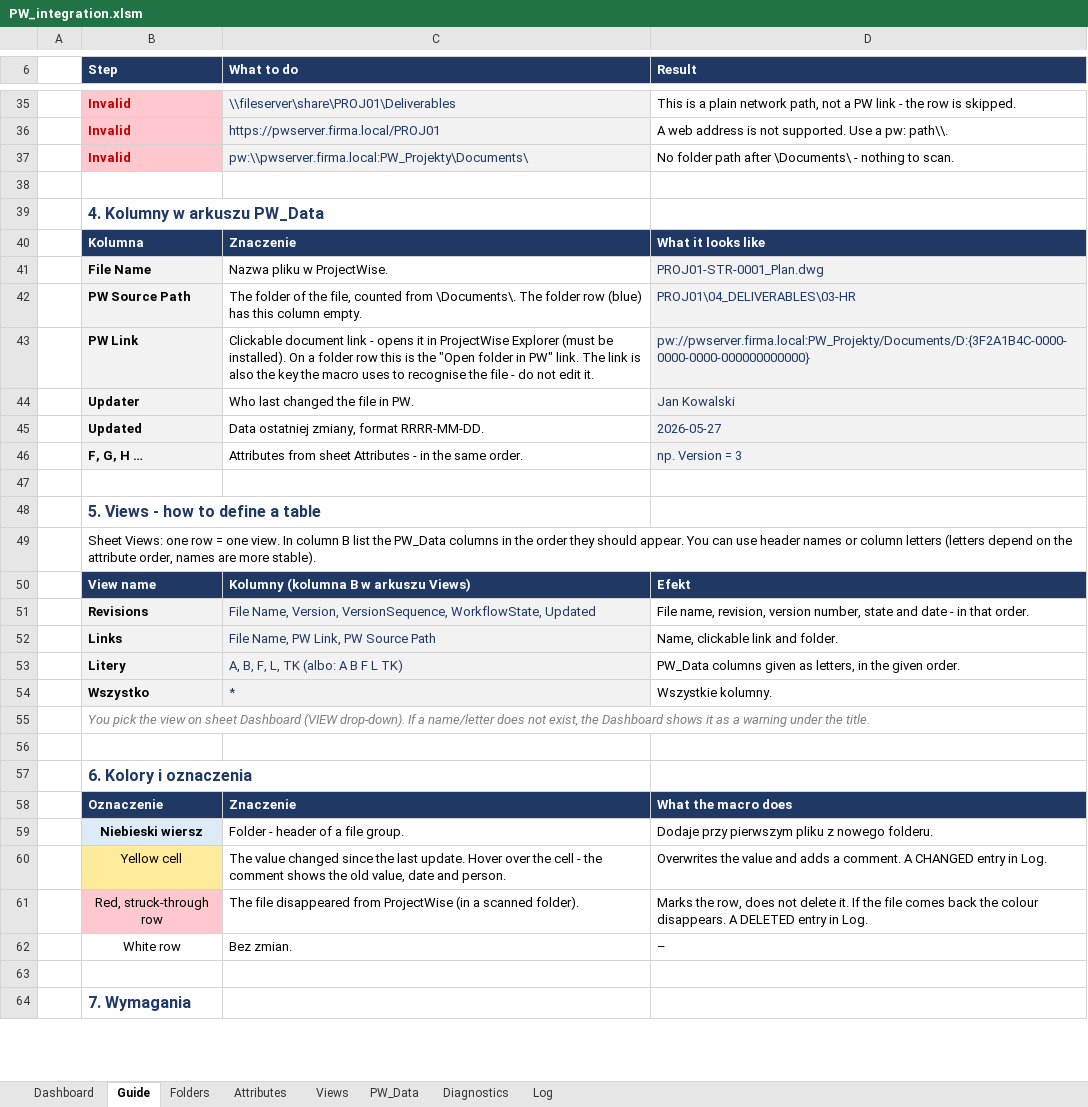
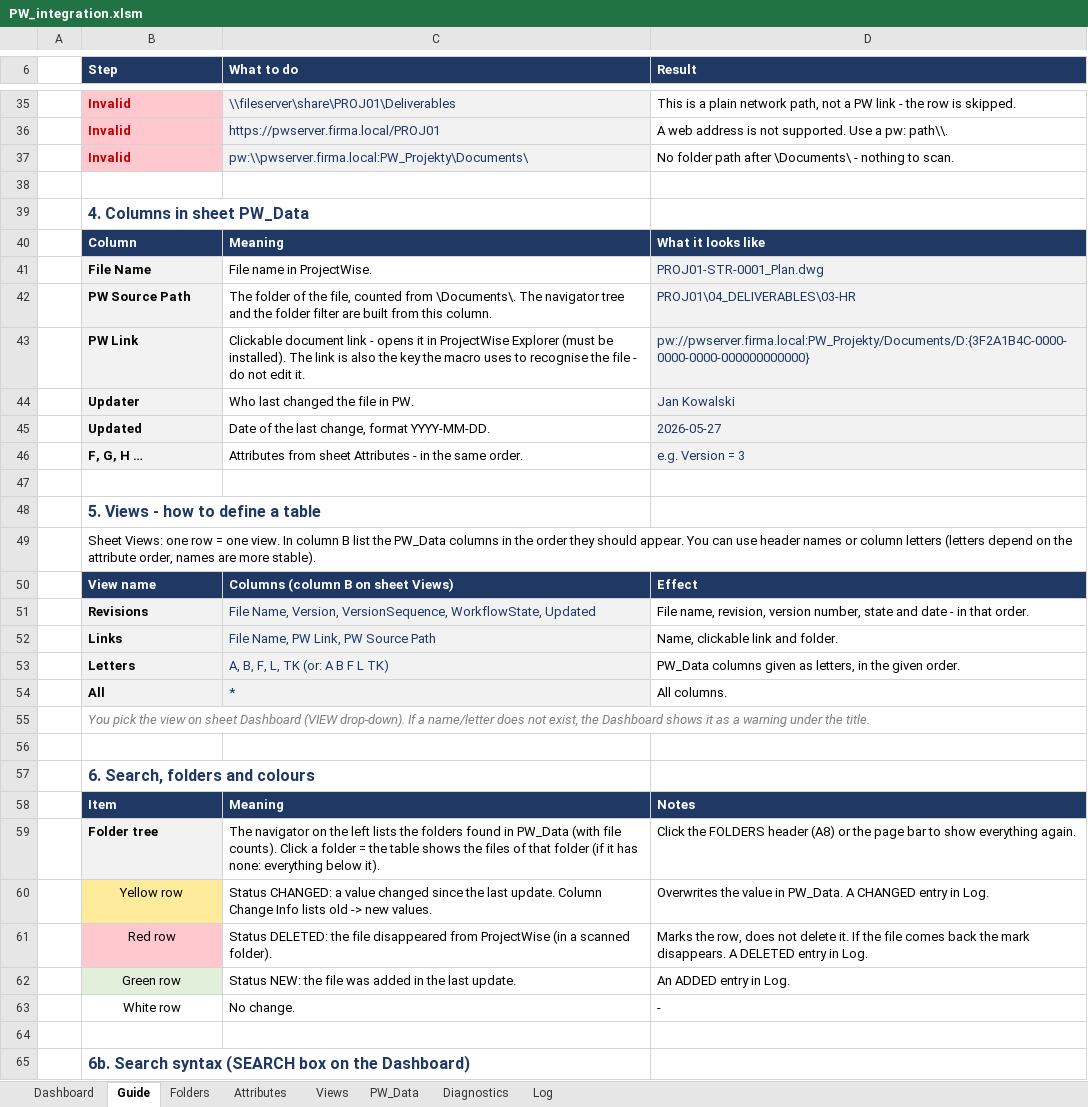
Before and after one commit to Fusik/PW_EXCEL, an Excel workbook: PW_integration.xlsm, sheet Guide, drawn as a sheet; only a part is shown, gaps mark what is left out; values as stored, in another font and other column widths than the file's, no borders; removed rows and columns are numbered as before the commit, all else as after; the diff covers the shown part only; the diff names each change by its address in the sheet, - before the commit and + after, or states it on an @@ line.

```diff
--- a/PW_integration.xlsm (sheet Guide)
+++ b/PW_integration.xlsm (sheet Guide)
-B39 (Step): 4. Kolumny w arkuszu PW_Data
+B39 (Step): 4. Columns in sheet PW_Data
-B40 (Step): Kolumna
+B40 (Step): Column
-C40 (What to do): Znaczenie
+C40 (What to do): Meaning
-C41 (What to do): Nazwa pliku w ProjectWise.
+C41 (What to do): File name in ProjectWise.
-C42 (What to do): …\Documents\. The folder row (blue) has this column empty.
+C42 (What to do): …\Documents\. The navigator tree and the folder filter are built from this column.
-C43 (What to do): …be installed). On a folder row this is the "Open folder in PW" link. The link…
+C43 (What to do): …be installed). The link…
-C45 (What to do): Data ostatniej zmiany, format RRRR-MM-DD.
+C45 (What to do): Date of the last change, format YYYY-MM-DD.
-D46 (Result): np. Version = 3
+D46 (Result): e.g. Version = 3
-C50 (What to do): Kolumny (kolumna B w arkuszu Views)
+C50 (What to do): Columns (column B on sheet Views)
-D50 (Result): Efekt
+D50 (Result): Effect
-B53 (Step): Litery
+B53 (Step): Letters
-C53 (What to do): A, B, F, L, TK (albo: A B F L TK)
+C53 (What to do): A, B, F, L, TK (or: A B F L TK)
-row 54:  | Wszystko | * | Wszystkie kolumny.
+row 54:  | All | * | All columns.
-B57 (Step): 6. Kolory i oznaczenia
+B57 (Step): 6. Search, folders and colours
-row 58:  | Oznaczenie | Znaczenie | What the macro does
-row 59:  | Niebieski wiersz | Folder - header of a file group. | Dodaje przy pierwszym pliku z nowego folderu.
-row 60:  | Yellow cell | The value changed since the last update. Hover over the cell - the comment shows the old value, date and person. | Overwrites the value and adds a comment. A CHANGED entry in Log.
-row 61:  | Red, struck-through row | The file disappeared from ProjectWise (in a scanned folder). | Marks the row, does not delete it. If the file comes back the colour disappears. A DELETED entry in Log.
+row 58:  | Item | Meaning | Notes
+row 59:  | Folder tree | The navigator on the left lists the folders found in PW_Data (with file counts). Click a folder = the table shows the files of that folder (if it has none: everything below it). | Click the FOLDERS header (A8) or the page bar to show everything again.
+row 60:  | Yellow row | Status CHANGED: a value changed since the last update. Column Change Info lists old -> new values. | Overwrites the value in PW_Data. A CHANGED entry in Log.
+row 61:  | Red row | Status DELETED: the file disappeared from ProjectWise (in a scanned folder). | Marks the row, does not delete it. If the file comes back the mark disappears. A DELETED entry in Log.
+row 62:  | Green row | Status NEW: the file was added in the last update. | An ADDED entry in Log.
-C63 (What to do): Bez zmian.
+C63 (What to do): No change.
-D63 (Result): –
+D63 (Result): -
-B65 (Step): 7. Wymagania
+B65 (Step): 6b. Search syntax (SEARCH box on the Dashboard)
```
Also changed, not shown: 11 added rows, 1 removed row and 11 edited cells elsewhere in this sheet, sheet PW_Data, 10 other files.
